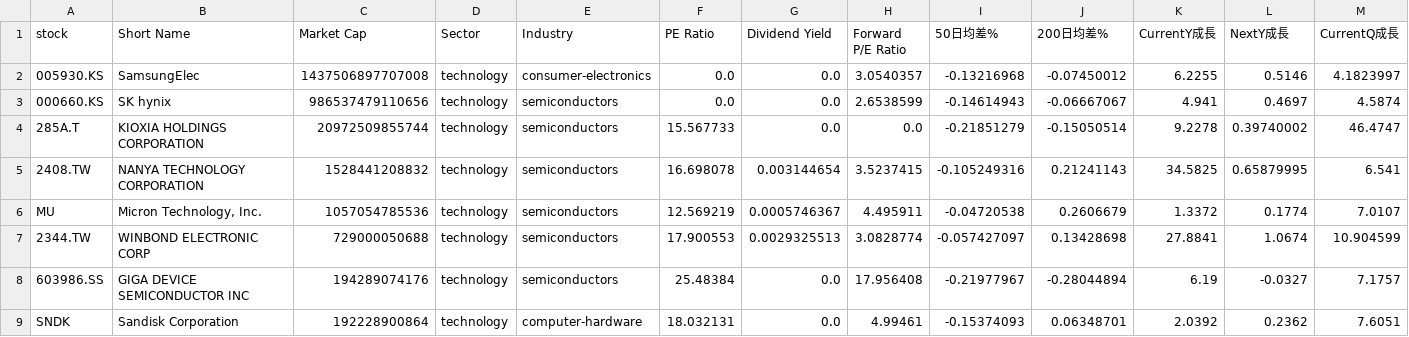
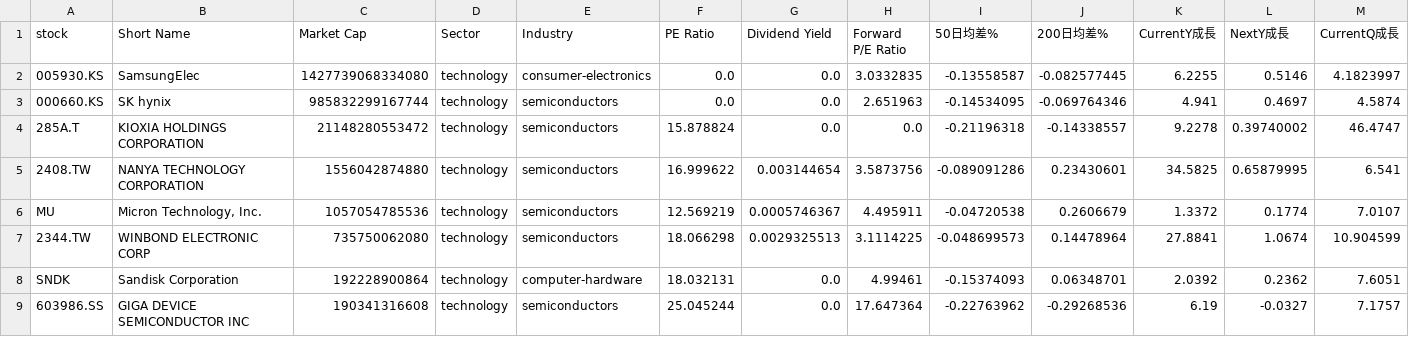
Before and after one commit to chenyicheng2008/sp500-OHLC, a CSV file: data/weekly_reutin/Memory_data.csv, drawn as a sheet; only a part is shown; removed rows and columns are numbered as before the commit, all else as after; rows hold the shown columns only; the diff names each change by its address in the sheet, - before the commit and + after, or states it on an @@ line.

```diff
--- a/data/weekly_reutin/Memory_data.csv
+++ b/data/weekly_reutin/Memory_data.csv
-C2 (Market Cap): 1437506897707008
+C2 (Market Cap): 1427739068334080
-H2 (Forward P/E Ratio): 3.0540357
+H2 (Forward P/E Ratio): 3.0332835
-I2 (50日均差%): -0.13216968
+I2 (50日均差%): -0.13558587
-J2 (200日均差%): -0.07450012
+J2 (200日均差%): -0.082577445
-C3 (Market Cap): 986537479110656
+C3 (Market Cap): 985832299167744
-H3 (Forward P/E Ratio): 2.6538599
+H3 (Forward P/E Ratio): 2.651963
-I3 (50日均差%): -0.14614943
+I3 (50日均差%): -0.14534095
-J3 (200日均差%): -0.06667067
+J3 (200日均差%): -0.069764346
-C4 (Market Cap): 20972509855744
+C4 (Market Cap): 21148280553472
-F4 (PE Ratio): 15.567733
+F4 (PE Ratio): 15.878824
-I4 (50日均差%): -0.21851279
+I4 (50日均差%): -0.21196318
-J4 (200日均差%): -0.15050514
+J4 (200日均差%): -0.14338557
-C5 (Market Cap): 1528441208832
+C5 (Market Cap): 1556042874880
-F5 (PE Ratio): 16.698078
+F5 (PE Ratio): 16.999622
-H5 (Forward P/E Ratio): 3.5237415
+H5 (Forward P/E Ratio): 3.5873756
-I5 (50日均差%): -0.105249316
+I5 (50日均差%): -0.089091286
-J5 (200日均差%): 0.21241143
+J5 (200日均差%): 0.23430601
-C7 (Market Cap): 729000050688
+C7 (Market Cap): 735750062080
-F7 (PE Ratio): 17.900553
+F7 (PE Ratio): 18.066298
-H7 (Forward P/E Ratio): 3.0828774
+H7 (Forward P/E Ratio): 3.1114225
-I7 (50日均差%): -0.057427097
+I7 (50日均差%): -0.048699573
-J7 (200日均差%): 0.13428698
+J7 (200日均差%): 0.14478964
-row 8: 603986.SS | GIGA DEVICE SEMICONDUCTOR INC | 194289074176 | technology | semiconductors | 25.48384 | 0.0 | 17.956408 | -0.21977967 | -0.28044894 | 6.19 | -0.0327 | 7.1757
+row 9: 603986.SS | GIGA DEVICE SEMICONDUCTOR INC | 190341316608 | technology | semiconductors | 25.045244 | 0.0 | 17.647364 | -0.22763962 | -0.29268536 | 6.19 | -0.0327 | 7.1757
```
Also changed, not shown: data/weekly_reutin/Memory_ohlc.csv, data/weekly_reutin/SP550_memory_combined.csv, 3 other files.
